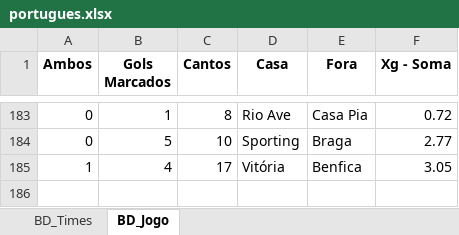
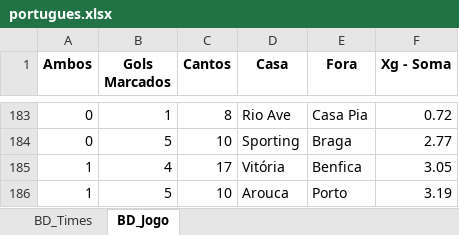
Before and after one commit to marcoscerqueira2603/pagina_apostas, an Excel workbook: portugues.xlsx, sheet BD_Jogo, drawn as a sheet; only a part is shown, gaps mark what is left out; values as stored, in another font and other column widths than the file's, no borders; the diff names each change by its address in the sheet, - before the commit and + after, or states it on an @@ line.

```diff
--- a/portugues.xlsx (sheet BD_Jogo)
+++ b/portugues.xlsx (sheet BD_Jogo)
+row 186: 1 | 5 | 10 | Arouca | Porto | 3.19
```
Also changed, not shown: sheet BD_Times, chines.xlsx, espanhol.xlsx, 9 other files.
